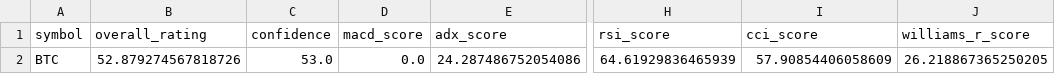
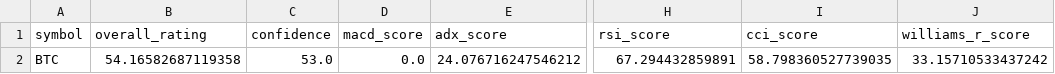
Before and after one commit to cr7pto0-py/crypto-tech-agent, a CSV file: crypto_top20_ratings.csv, drawn as a sheet; only a part is shown, gaps mark what is left out; the diff names each change by its address in the sheet, - before the commit and + after, or states it on an @@ line.

```diff
--- a/crypto_top20_ratings.csv
+++ b/crypto_top20_ratings.csv
-B2 (overall_rating): 52.879274567818726
+B2 (overall_rating): 54.16582687119358
-E2 (adx_score): 24.287486752054086
+E2 (adx_score): 24.076716247546212
-H2 (rsi_score): 64.61929836465939
+H2 (rsi_score): 67.294432859891
-I2 (cci_score): 57.90854406058609
+I2 (cci_score): 58.798360527739035
-J2 (williams_r_score): 26.218867365250205
+J2 (williams_r_score): 33.15710533437242
```
